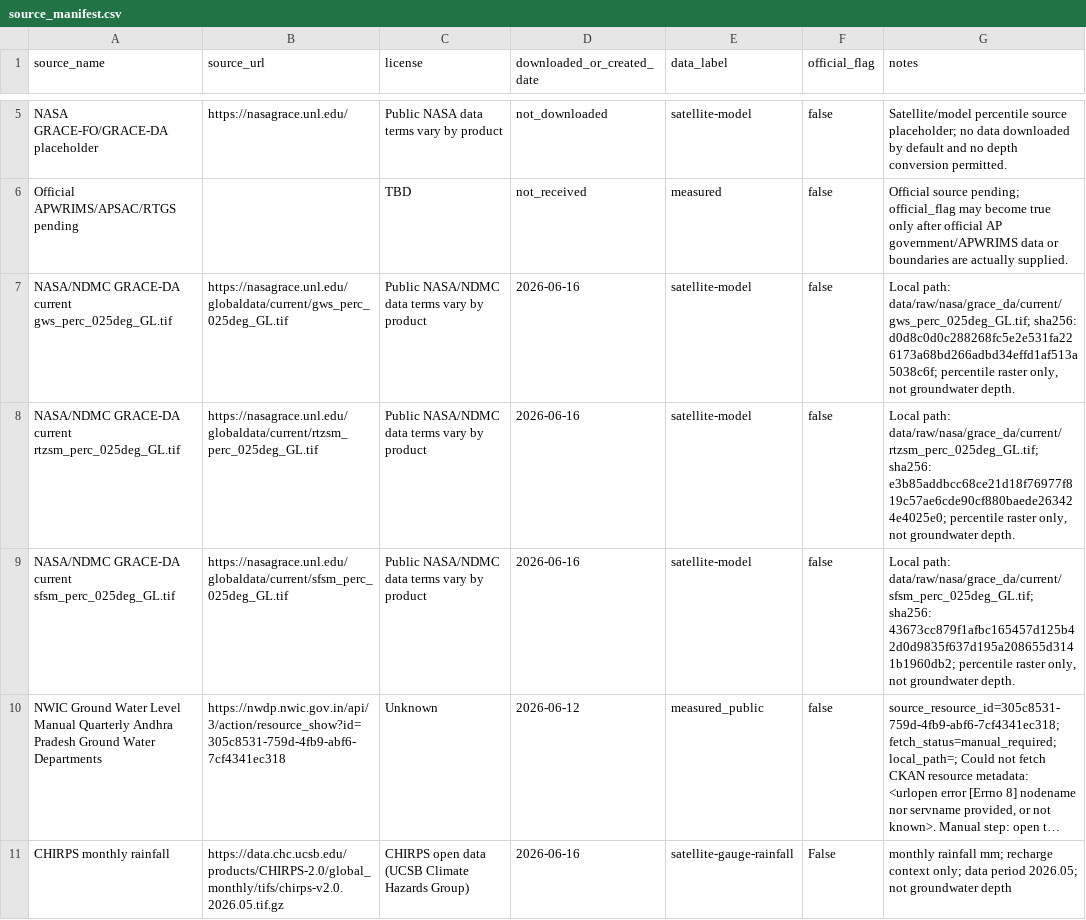
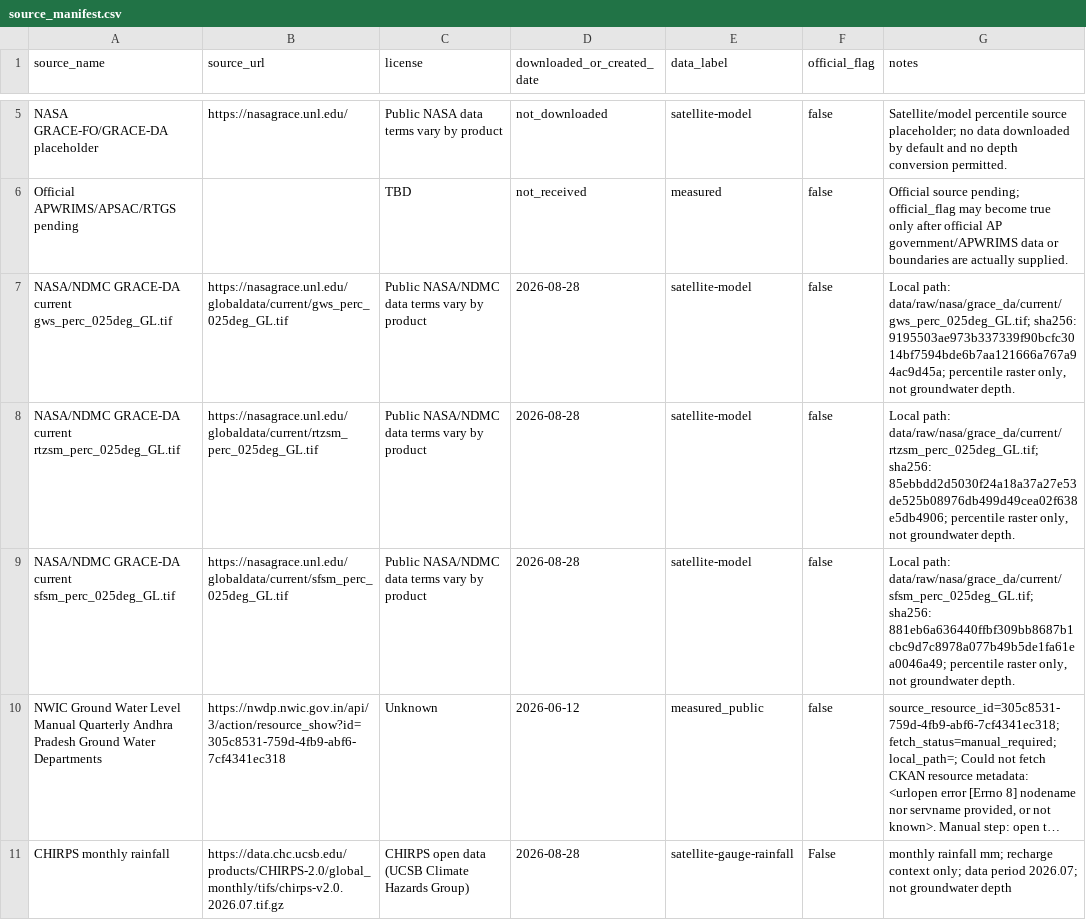
Before and after one commit to prucodes/ap-groundwater-fusion, a CSV file: data/source_manifest.csv, drawn as a sheet; only a part is shown, gaps mark what is left out; long unchanged cells end in …; the diff names each change by its address in the sheet, - before the commit and + after, or states it on an @@ line.

```diff
--- a/data/source_manifest.csv
+++ b/data/source_manifest.csv
-D7:D9 (downloaded_or_created_date): 2026-06-16
+D7:D9 (downloaded_or_created_date): 2026-08-28
-G7 (notes): …data/raw/nasa/grace_da/current/gws_perc_025deg_GL.tif; sha256: d0d8c0d0c288268fc5e2e531fa226173a68bd266adbd34effd1af513a5038c6f; percentile raster…
+G7 (notes): …data/raw/nasa/grace_da/current/gws_perc_025deg_GL.tif; sha256: 9195503ae973b337339f90bcfc3014bf7594bde6b7aa121666a767a94ac9d45a; percentile raster…
-G8 (notes): …data/raw/nasa/grace_da/current/rtzsm_perc_025deg_GL.tif; sha256: e3b85addbcc68ce21d18f76977f819c57ae6cde90cf880baede263424e4025e0; percentile raster…
+G8 (notes): …data/raw/nasa/grace_da/current/rtzsm_perc_025deg_GL.tif; sha256: 85ebbdd2d5030f24a18a37a27e53de525b08976db499d49cea02f638e5db4906; percentile raster…
-G9 (notes): …data/raw/nasa/grace_da/current/sfsm_perc_025deg_GL.tif; sha256: 43673cc879f1afbc165457d125b42d0d9835f637d195a208655d3141b1960db2; percentile raster…
+G9 (notes): …data/raw/nasa/grace_da/current/sfsm_perc_025deg_GL.tif; sha256: 881eb6a636440ffbf309bb8687b1cbc9d7c8978a077b49b5de1fa61ea0046a49; percentile raster…
-B11 (source_url): https://data.chc.ucsb.edu/products/CHIRPS-2.0/global_monthly/tifs/chirps-v2.0.2026.05.tif.gz
+B11 (source_url): https://data.chc.ucsb.edu/products/CHIRPS-2.0/global_monthly/tifs/chirps-v2.0.2026.07.tif.gz
-D11 (downloaded_or_created_date): 2026-06-16
+D11 (downloaded_or_created_date): 2026-08-28
-G11 (notes): …data period 2026.05; not groundwater…
+G11 (notes): …data period 2026.07; not groundwater…
```
Also changed, not shown: data/raw/nasa/grace_da/current/download_manifest.csv, 16 other files.
